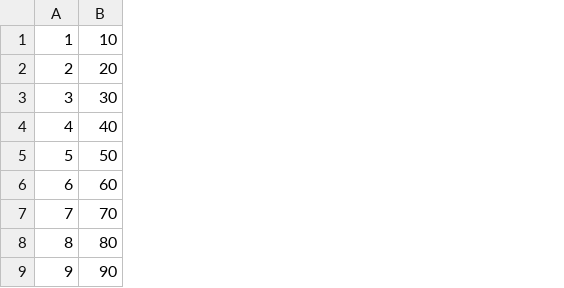
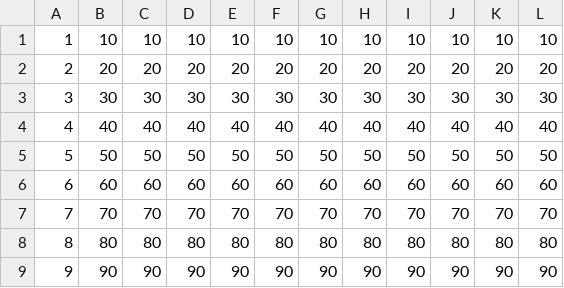
Before and after one commit to ValenYamamoto/Raffle, a CSV file: test.csv, drawn as a sheet; only a part is shown; the diff names each change by its address in the sheet, - before the commit and + after, or states it on an @@ line.

```diff
--- a/test.csv
+++ b/test.csv
+column C, rows 1-9: 10 | 20 | 30 | 40 | 50 | 60 | 70 | 80 | 90
+column D, rows 1-9: 10 | 20 | 30 | 40 | 50 | 60 | 70 | 80 | 90
+column E, rows 1-9: 10 | 20 | 30 | 40 | 50 | 60 | 70 | 80 | 90
+column F, rows 1-9: 10 | 20 | 30 | 40 | 50 | 60 | 70 | 80 | 90
+column G, rows 1-9: 10 | 20 | 30 | 40 | 50 | 60 | 70 | 80 | 90
+column H, rows 1-9: 10 | 20 | 30 | 40 | 50 | 60 | 70 | 80 | 90
+column I, rows 1-9: 10 | 20 | 30 | 40 | 50 | 60 | 70 | 80 | 90
+column J, rows 1-9: 10 | 20 | 30 | 40 | 50 | 60 | 70 | 80 | 90
+column K, rows 1-9: 10 | 20 | 30 | 40 | 50 | 60 | 70 | 80 | 90
+column L, rows 1-9: 10 | 20 | 30 | 40 | 50 | 60 | 70 | 80 | 90
```
Also changed, not shown: 3 other files.
